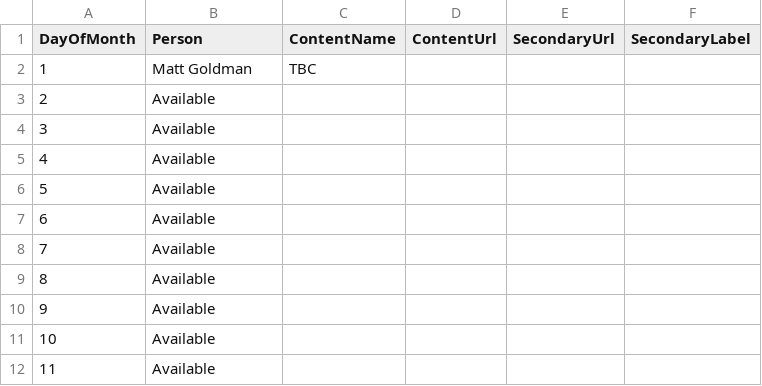
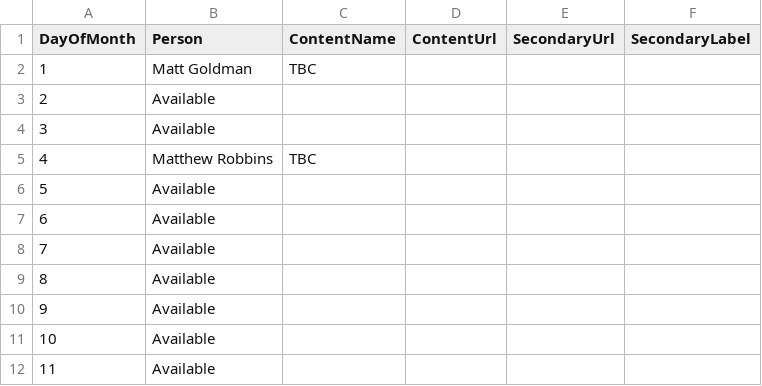
Before and after one commit to matt-goldman/matt-goldman.github.io, a CSV file: data/mauiuijuly-2026.csv, drawn as a sheet; only a part is shown.

Commit message:
Added Matthew Robbins

```diff
--- a/data/mauiuijuly-2026.csv
+++ b/data/mauiuijuly-2026.csv
@@ -4,3 +4,3 @@ DayOfMonth,Person,ContentName,ContentUrl,SecondaryUrl,SecondaryLabel
 3,Available,,,,
-4,Available,,,,
+4,Matthew Robbins,TBC,,,
 5,Available,,,,
```
